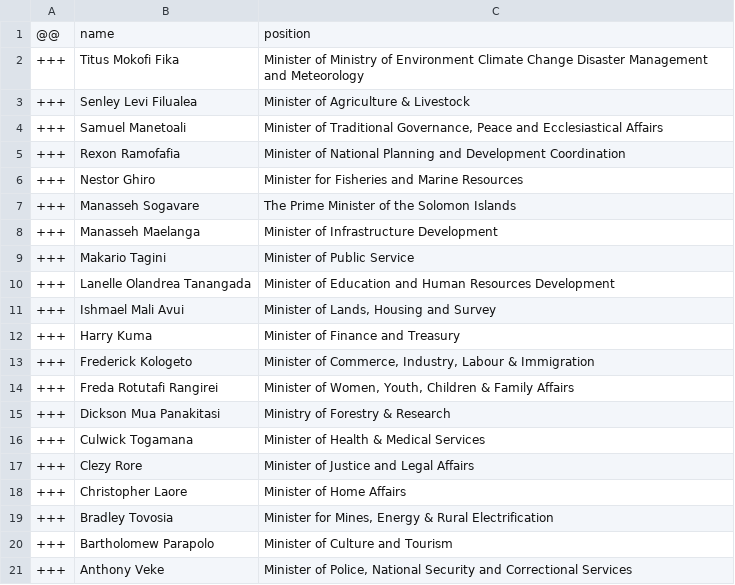
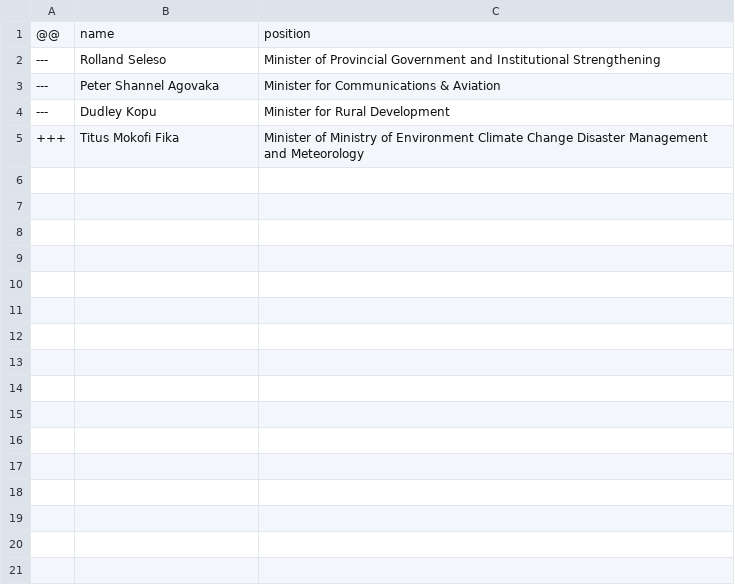
Before and after one commit to every-politician-scrapers/solomons-ministers, a CSV file: data/diff.csv, drawn as a sheet.

Commit message:
refresh data after adding P39s

```diff
--- a/data/diff.csv
+++ b/data/diff.csv
@@ -1,21 +1,5 @@
 @@,name,position
+---,Rolland Seleso,Minister of Provincial Government and Institutional Strengthening
+---,Peter Shannel Agovaka,Minister for Communications & Aviation
+---,Dudley Kopu,Minister for Rural Development
 +++,Titus Mokofi Fika,Minister of Ministry of Environment Climate Change Disaster Management and Meteorology
-+++,Senley Levi Filualea,Minister of Agriculture & Livestock
-+++,Samuel Manetoali,"Minister of Traditional Governance, Peace and Ecclesiastical Affairs"
-+++,Rexon Ramofafia,Minister of National Planning and Development Coordination
-+++,Nestor Ghiro,Minister for Fisheries and Marine Resources
-+++,Manasseh Sogavare,The Prime Minister of the Solomon Islands
-+++,Manasseh Maelanga,Minister of Infrastructure Development
-+++,Makario Tagini,Minister of Public Service
-+++,Lanelle Olandrea Tanangada,Minister of Education and Human Resources Development
-+++,Ishmael Mali Avui,"Minister of Lands, Housing and Survey"
-+++,Harry Kuma,Minister of Finance and Treasury
-+++,Frederick Kologeto,"Minister of Commerce, Industry, Labour & Immigration"
-+++,Freda Rotutafi Rangirei,"Minister of Women, Youth, Children & Family Affairs"
-+++,Dickson Mua Panakitasi,Ministry of Forestry & Research
-+++,Culwick Togamana,Minister of Health & Medical Services
-+++,Clezy Rore,Minister of Justice and Legal Affairs
-+++,Christopher Laore,Minister of Home Affairs
-+++,Bradley Tovosia,"Minister for Mines, Energy & Rural Electrification"
-+++,Bartholomew Parapolo,Minister of Culture and Tourism
-+++,Anthony Veke,"Minister of Police, National Security and Correctional Services"
```
Also changed, not shown: 2 other files.
